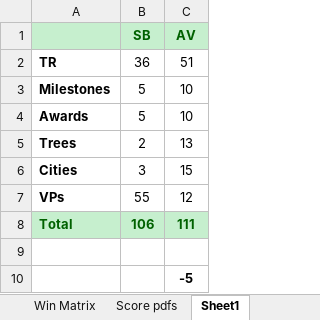
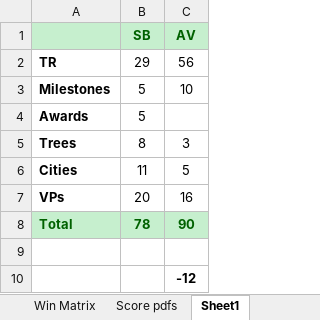
Before and after one commit to sjbergca/terraforming-tracker, an Excel workbook: games/games.xlsx, sheet Sheet1, drawn as a sheet; values as stored, in another font and other column widths than the file's, no borders; conditional formats and table styles not drawn; the diff names each change by its address in the sheet, - before the commit and + after, or states it on an @@ line.

```diff
--- a/games/games.xlsx (sheet Sheet1)
+++ b/games/games.xlsx (sheet Sheet1)
-B2 (SB): 36
+B2 (SB): 29
-C2 (AV): 51
+C2 (AV): 56
-C4 (AV): 10
+C4 (AV): (empty)
-B5 (SB): 2
+B5 (SB): 8
-C5 (AV): 13
+C5 (AV): 3
-B6 (SB): 3
+B6 (SB): 11
-C6 (AV): 15
+C6 (AV): 5
-B7 (SB): 55
+B7 (SB): 20
-C7 (AV): 12
+C7 (AV): 16
-B8 (SB): 106
+B8 (SB): 78
-C8 (AV): 111
+C8 (AV): 90
-C10 (AV): -5
+C10 (AV): -12
```
Also changed, not shown: sheet Score pdfs, sheet restart_Mar_2025, charts or pictures.
